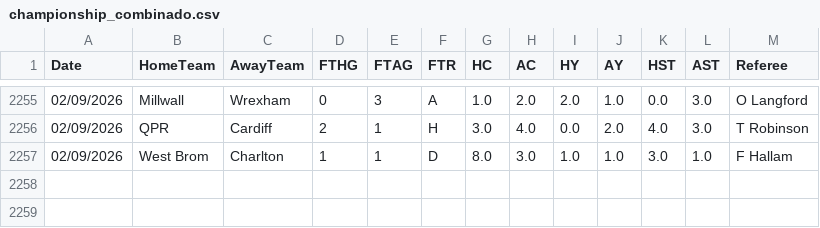
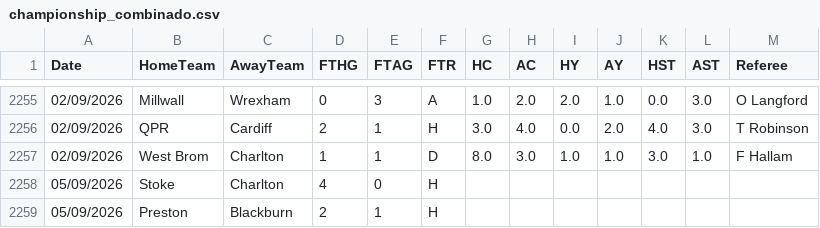
Before and after one commit to hectormera4-dotcom/premier-picks, a CSV file: championship_combinado.csv, drawn as a sheet; only a part is shown, gaps mark what is left out.

```diff
--- a/championship_combinado.csv
+++ b/championship_combinado.csv
@@ -2257 +2257,3 @@ Date,HomeTeam,AwayTeam,FTHG,FTAG,FTR,HC,AC,HY,AY,HST,AST,Referee
 02/09/2026,West Brom,Charlton,1,1,D,8.0,3.0,1.0,1.0,3.0,1.0,F Hallam
+05/09/2026,Stoke,Charlton,4,0,H,,,,,,,
+05/09/2026,Preston,Blackburn,2,1,H,,,,,,,
```
Also changed, not shown: serie_a_combinado.csv.
